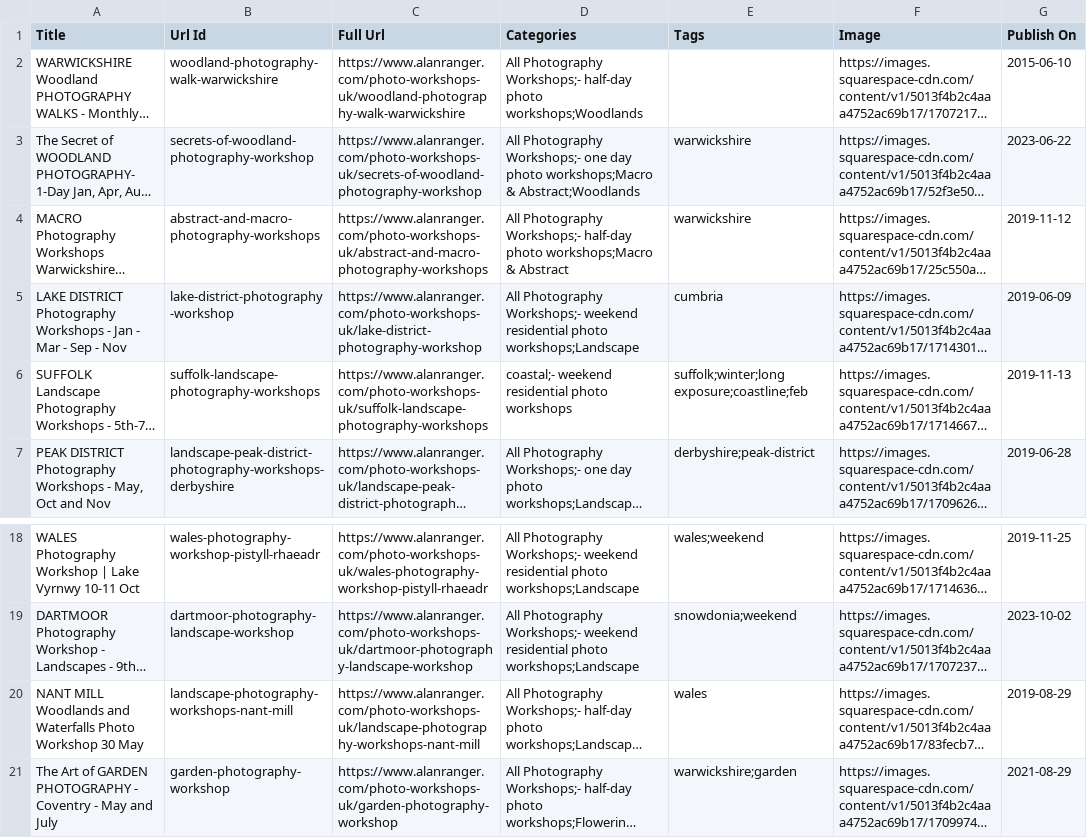
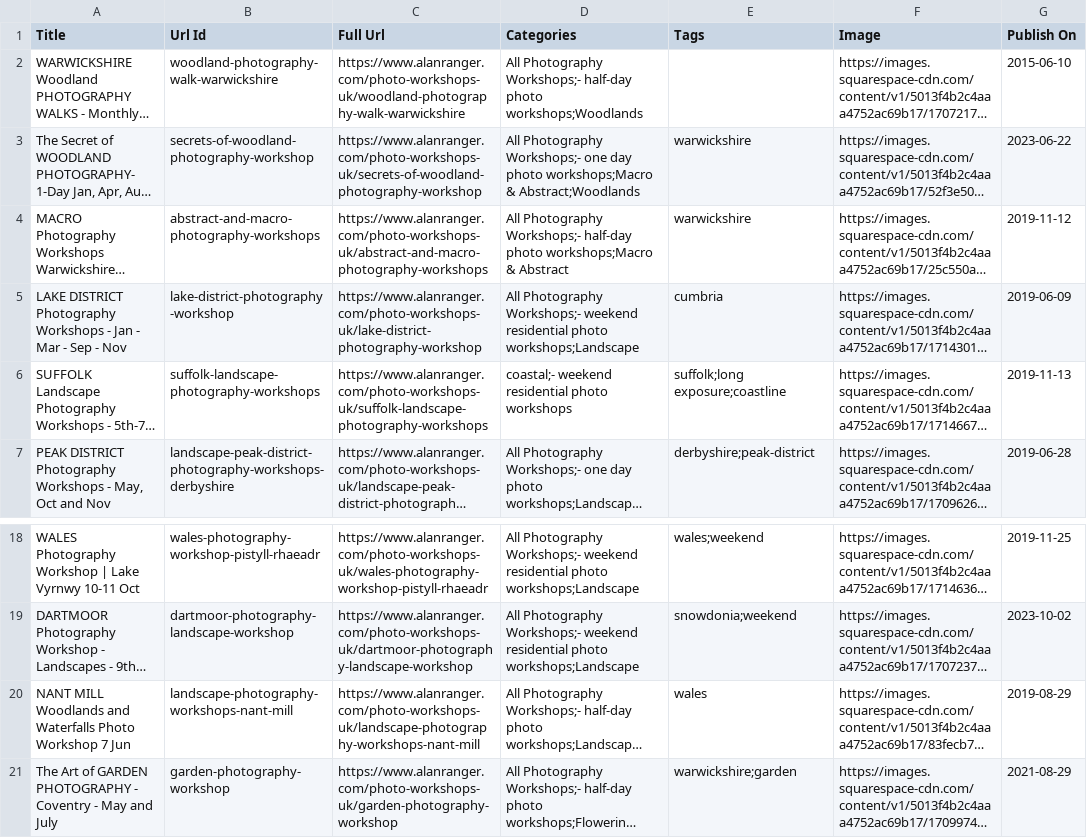
Before and after one commit to alanranger/alan-shared-resources, a CSV file: csv/05-photo-workshops-uk-landscape.csv, drawn as a sheet; only a part is shown, gaps mark what is left out; long unchanged cells end in …; the diff names each change by its address in the sheet, - before the commit and + after, or states it on an @@ line.

```diff
--- a/csv/05-photo-workshops-uk-landscape.csv
+++ b/csv/05-photo-workshops-uk-landscape.csv
-E6 (Tags): suffolk;winter;long exposure;coastline;feb
+E6 (Tags): suffolk;long exposure;coastline
-A20 (Title): …Photo Workshop 30 May
+A20 (Title): …Photo Workshop 7 Jun
```
Also changed, not shown: csv/04-photography-services-courses-mentoring.csv, csv/06-site-urls.csv, 1 other file.
